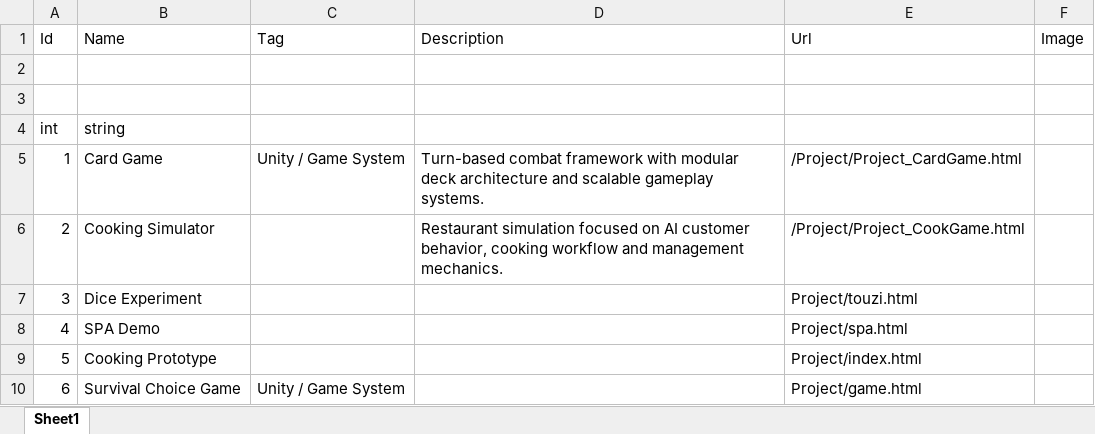
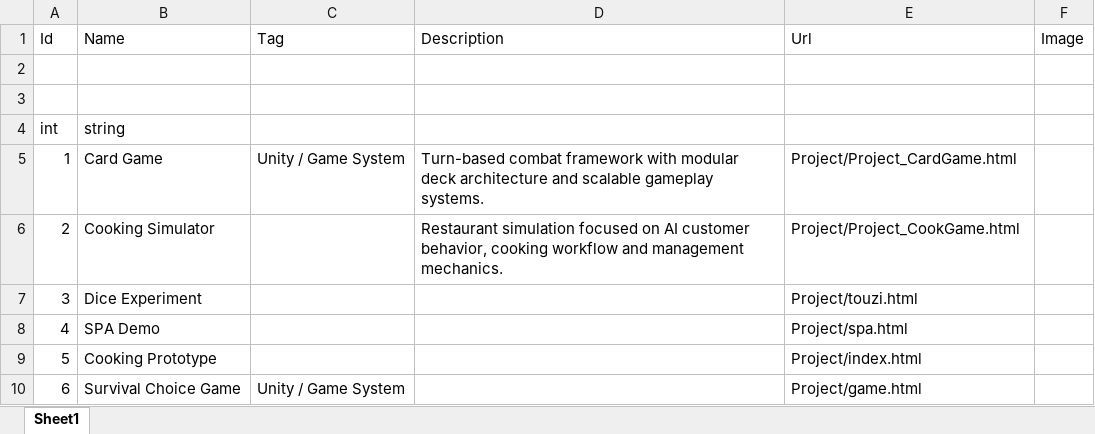
Before and after one commit to Type037/Type037.github.io, an Excel workbook: mine/data/Excel/Project.xlsx, sheet Sheet1, drawn as a sheet; values as stored, in another font and other column widths than the file's, no borders; the diff names each change by its address in the sheet, - before the commit and + after, or states it on an @@ line.

```diff
--- a/mine/data/Excel/Project.xlsx (sheet Sheet1)
+++ b/mine/data/Excel/Project.xlsx (sheet Sheet1)
-E5 (Url): /Project/Project_CardGame.html
+E5 (Url): Project/Project_CardGame.html
-E6 (Url): /Project/Project_CookGame.html
+E6 (Url): Project/Project_CookGame.html
```
Also changed, not shown: 15 other files.
